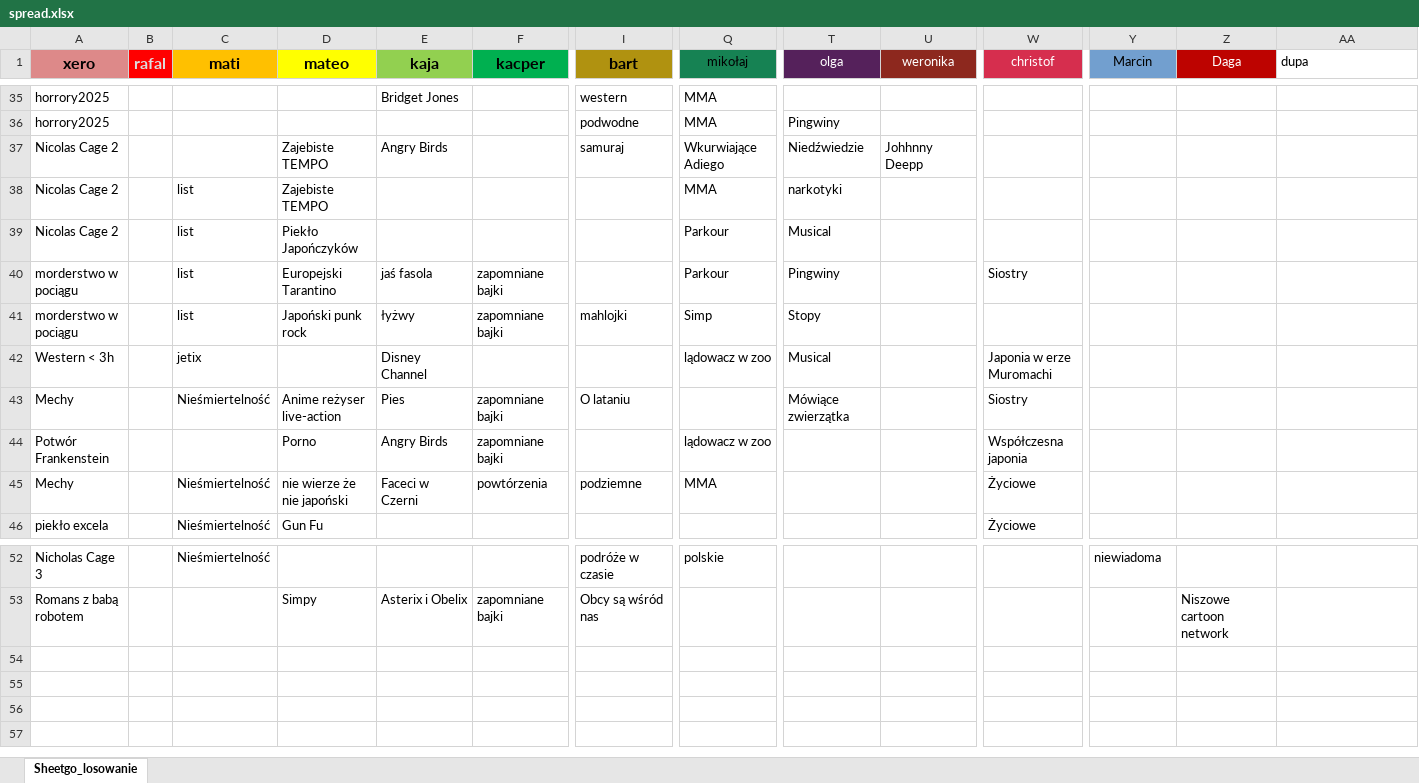
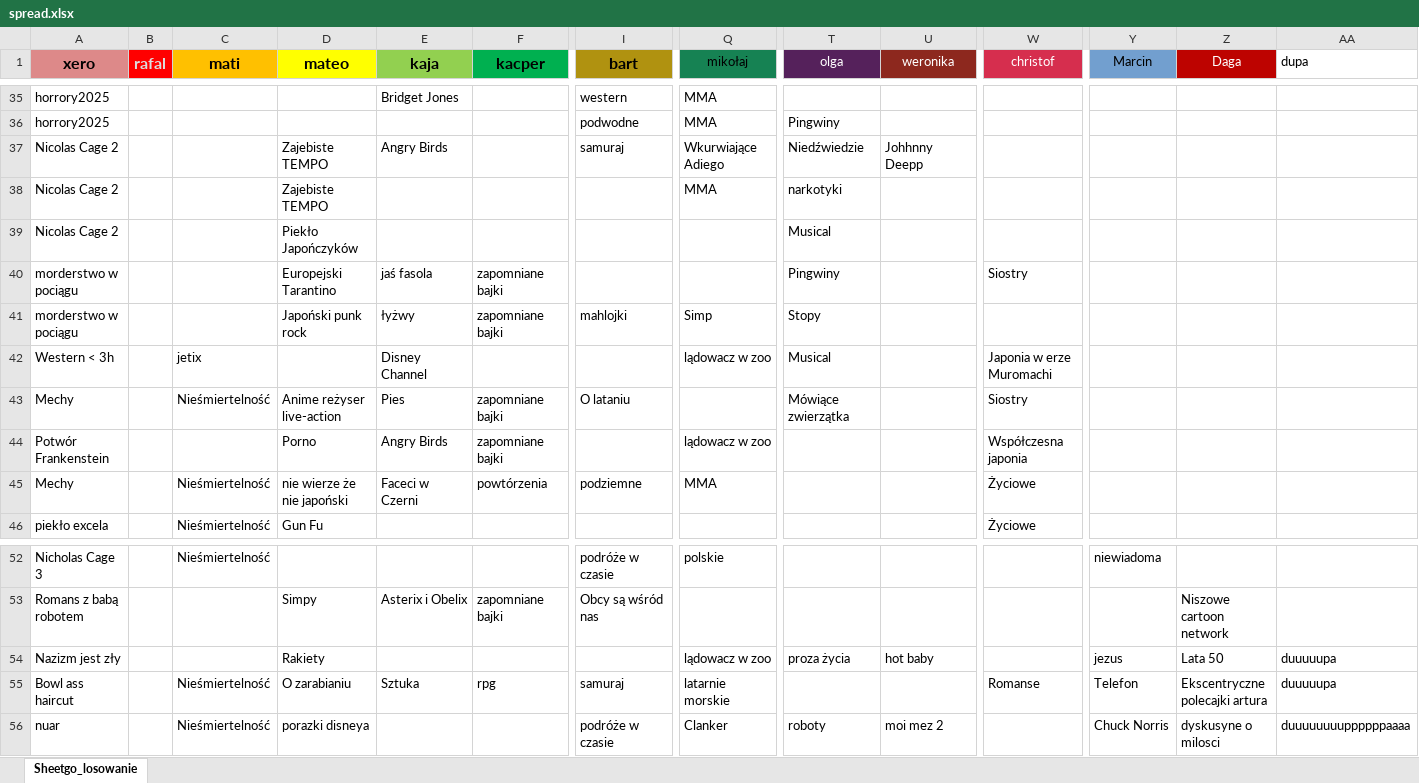
Before and after one commit to sknera/movie-nights-picker, an Excel workbook: spread.xlsx, sheet Sheetgo_losowanie, drawn as a sheet; only a part is shown, gaps mark what is left out; values as stored, in another font and other column widths than the file's, no borders; rows hold the shown columns only; the diff names each change by its address in the sheet, - before the commit and + after, or states it on an @@ line.

```diff
--- a/spread.xlsx (sheet Sheetgo_losowanie)
+++ b/spread.xlsx (sheet Sheetgo_losowanie)
-C38:C41 (mati): list
+C38:C41 (mati): (empty)
-Q39:Q40 (mikołaj): Parkour
+Q39:Q40 (mikołaj): (empty)
+row 54: Nazizm jest zły |  |  | Rakiety |  |  |  | lądowacz w zoo | proza życia | hot baby |  | jezus | Lata 50 | duuuuupa
+row 55: Bowl ass haircut |  | Nieśmiertelność | O zarabianiu | Sztuka | rpg | samuraj | latarnie morskie |  |  | Romanse | Telefon | Ekscentryczne polecajki artura | duuuuupa
+row 56: nuar |  | Nieśmiertelność | porazki disneya |  |  | podróże w czasie | Clanker | roboty | moi mez 2 |  | Chuck Norris | dyskusyne o milosci | duuuuuuuuppppppaaaa
```
Also changed, not shown: 2 other files.
